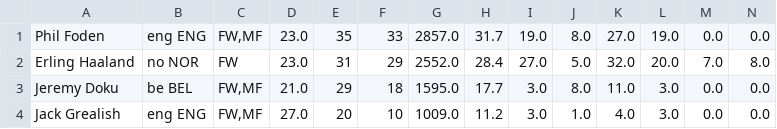
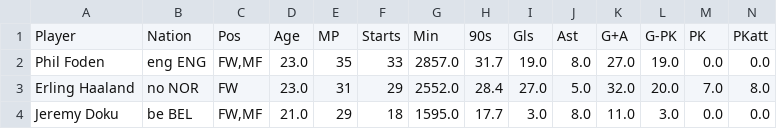
Before and after one commit to sumanyuj/soccerML, a CSV file: cleaned_strikers_only.csv, drawn as a sheet; only a part is shown; the shorter side is filled out with more unchanged rows; rows hold the shown columns only; the diff names each change by its address in the sheet, - before the commit and + after, or states it on an @@ line.

Commit message:
Added the header row to the csv file

```diff
--- a/cleaned_strikers_only.csv
+++ b/cleaned_strikers_only.csv
+row 1: Player | Nation | Pos | Age | MP | Starts | Min | 90s | Gls | Ast | G+A | G-PK | PK | PKatt
```
